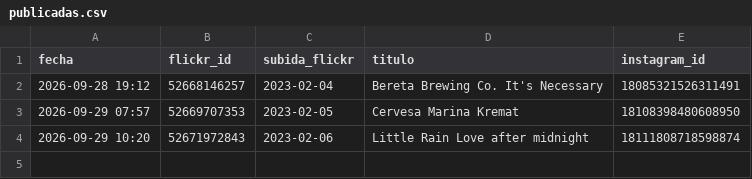
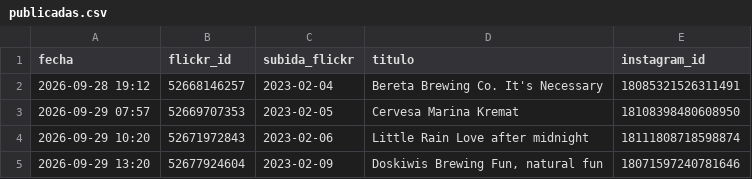
Before and after one commit to milbeerista-oss/milbeerista-en, a CSV file: publicadas.csv, drawn as a sheet; the diff names each change by its address in the sheet, - before the commit and + after, or states it on an @@ line.

Commit message:
Publicada: Doskiwis Brewing Fun, natural fun

```diff
--- a/publicadas.csv
+++ b/publicadas.csv
+row 5: 2026-09-29 13:20 | 52677924604 | 2023-02-09 | Doskiwis Brewing Fun, natural fun | 18071597240781646
```
Also changed, not shown: 2 other files.
